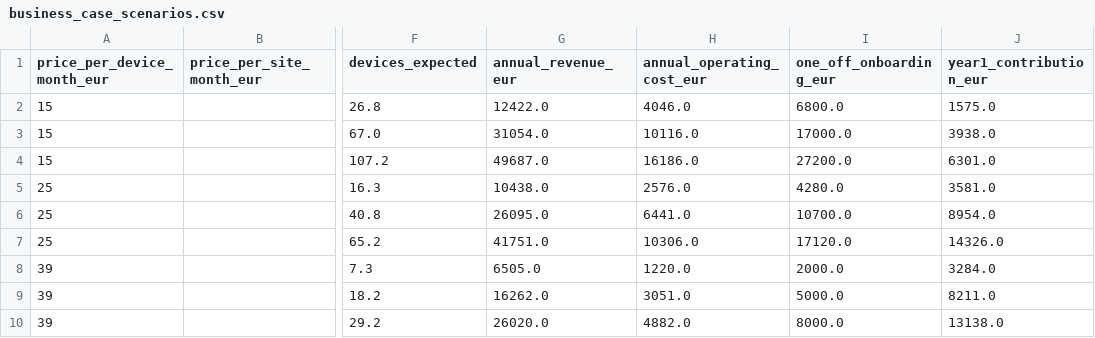
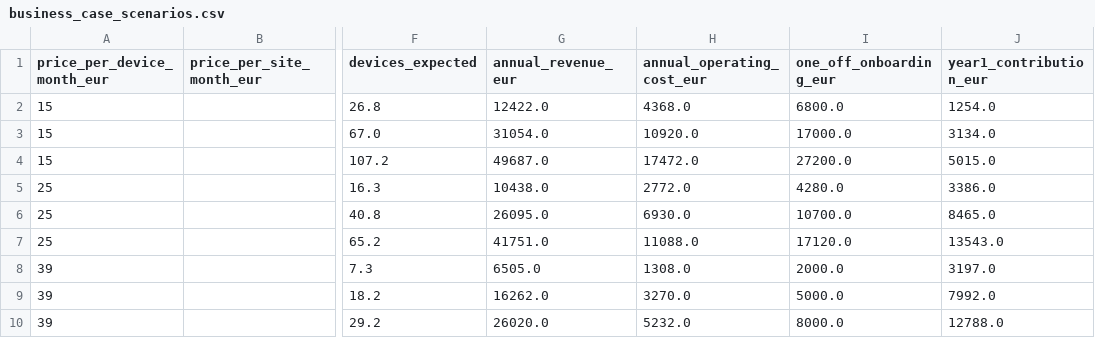
Before and after one commit to Nam10046/Hackathon-2026, a CSV file: submission/business_case_out/business_case_scenarios.csv, drawn as a sheet; only a part is shown, gaps mark what is left out; the diff names each change by its address in the sheet, - before the commit and + after, or states it on an @@ line.

```diff
--- a/submission/business_case_out/business_case_scenarios.csv
+++ b/submission/business_case_out/business_case_scenarios.csv
-H2 (annual_operating_cost_eur): 4046.0
+H2 (annual_operating_cost_eur): 4368.0
-J2 (year1_contribution_eur): 1575.0
+J2 (year1_contribution_eur): 1254.0
-H3 (annual_operating_cost_eur): 10116.0
+H3 (annual_operating_cost_eur): 10920.0
-J3 (year1_contribution_eur): 3938.0
+J3 (year1_contribution_eur): 3134.0
-H4 (annual_operating_cost_eur): 16186.0
+H4 (annual_operating_cost_eur): 17472.0
-J4 (year1_contribution_eur): 6301.0
+J4 (year1_contribution_eur): 5015.0
-H5 (annual_operating_cost_eur): 2576.0
+H5 (annual_operating_cost_eur): 2772.0
-J5 (year1_contribution_eur): 3581.0
+J5 (year1_contribution_eur): 3386.0
-H6 (annual_operating_cost_eur): 6441.0
+H6 (annual_operating_cost_eur): 6930.0
-J6 (year1_contribution_eur): 8954.0
+J6 (year1_contribution_eur): 8465.0
-H7 (annual_operating_cost_eur): 10306.0
+H7 (annual_operating_cost_eur): 11088.0
-J7 (year1_contribution_eur): 14326.0
+J7 (year1_contribution_eur): 13543.0
-H8 (annual_operating_cost_eur): 1220.0
+H8 (annual_operating_cost_eur): 1308.0
-J8 (year1_contribution_eur): 3284.0
+J8 (year1_contribution_eur): 3197.0
-H9 (annual_operating_cost_eur): 3051.0
+H9 (annual_operating_cost_eur): 3270.0
-J9 (year1_contribution_eur): 8211.0
+J9 (year1_contribution_eur): 7992.0
-H10 (annual_operating_cost_eur): 4882.0
+H10 (annual_operating_cost_eur): 5232.0
-J10 (year1_contribution_eur): 13138.0
+J10 (year1_contribution_eur): 12788.0
```
Also changed, not shown: 10 other files.
